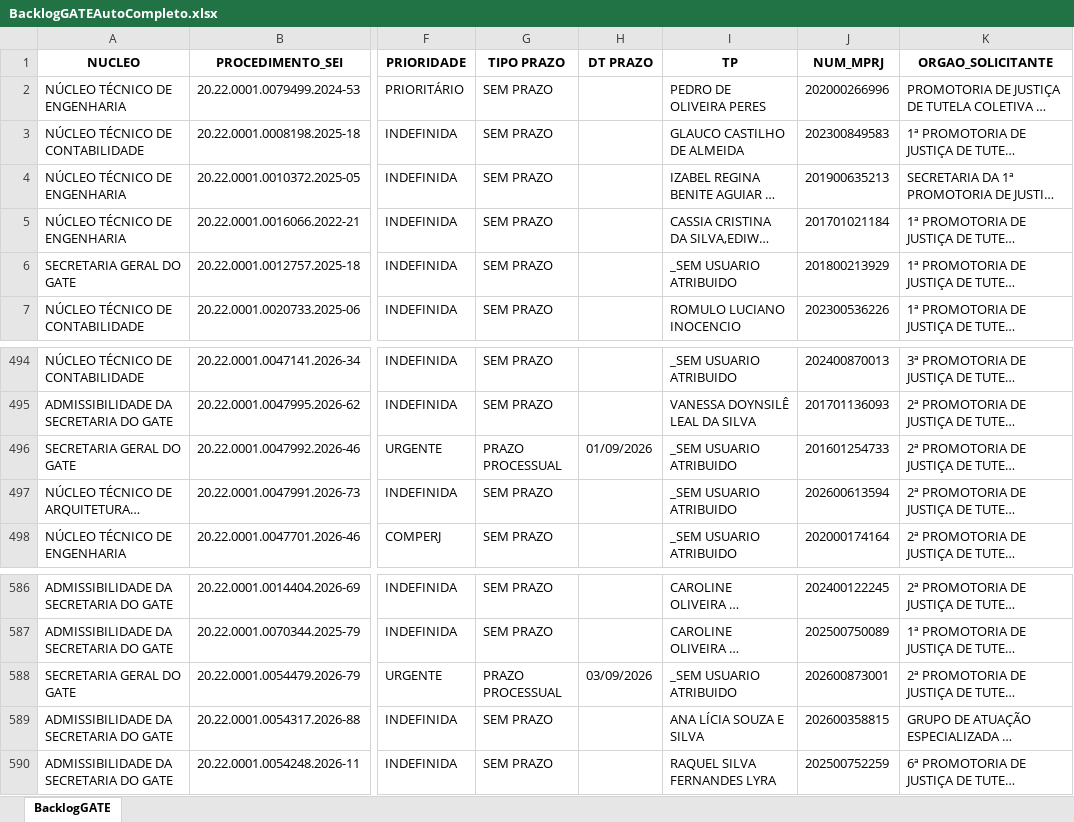
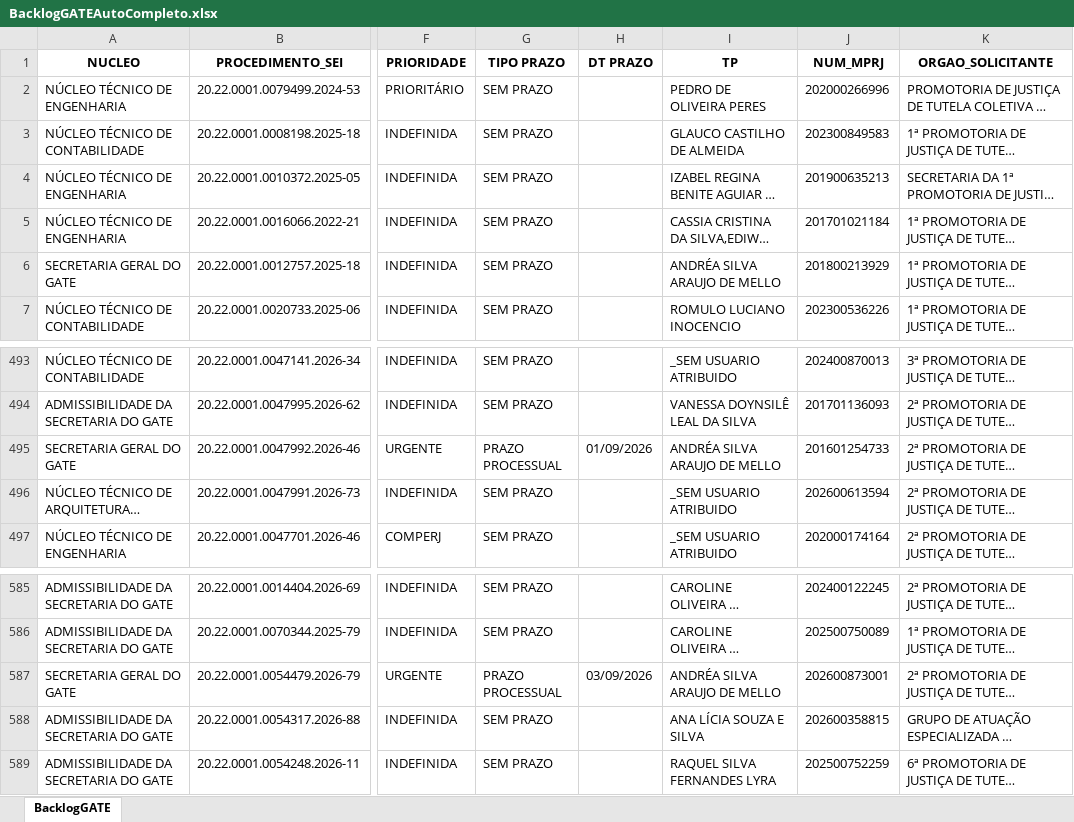
Before and after one commit to pedropaixaomprj/backlog-GATE, an Excel workbook: BacklogGATEAutoCompleto.xlsx, sheet BacklogGATE, drawn as a sheet; only a part is shown, gaps mark what is left out; long unchanged cells end in …; values as stored, in another font and other column widths than the file's, no borders; addresses are those after the commit; the diff covers the shown part only; the diff names each change by its address in the sheet, - before the commit and + after, or states it on an @@ line.

```diff
--- a/BacklogGATEAutoCompleto.xlsx (sheet BacklogGATE)
+++ b/BacklogGATEAutoCompleto.xlsx (sheet BacklogGATE)
-I6 (TP): _SEM USUARIO ATRIBUIDO
+I6 (TP): ANDRÉA SILVA ARAUJO DE MELLO
-I495 (TP): _SEM USUARIO ATRIBUIDO
+I495 (TP): ANDRÉA SILVA ARAUJO DE MELLO
-I587 (TP): _SEM USUARIO ATRIBUIDO
+I587 (TP): ANDRÉA SILVA ARAUJO DE MELLO
```
Also changed, not shown: 4 added rows, 2 removed rows and 10 edited cells elsewhere in this sheet, SaidaSemITGATEAutoCompleto.xlsx, 1 other file.
